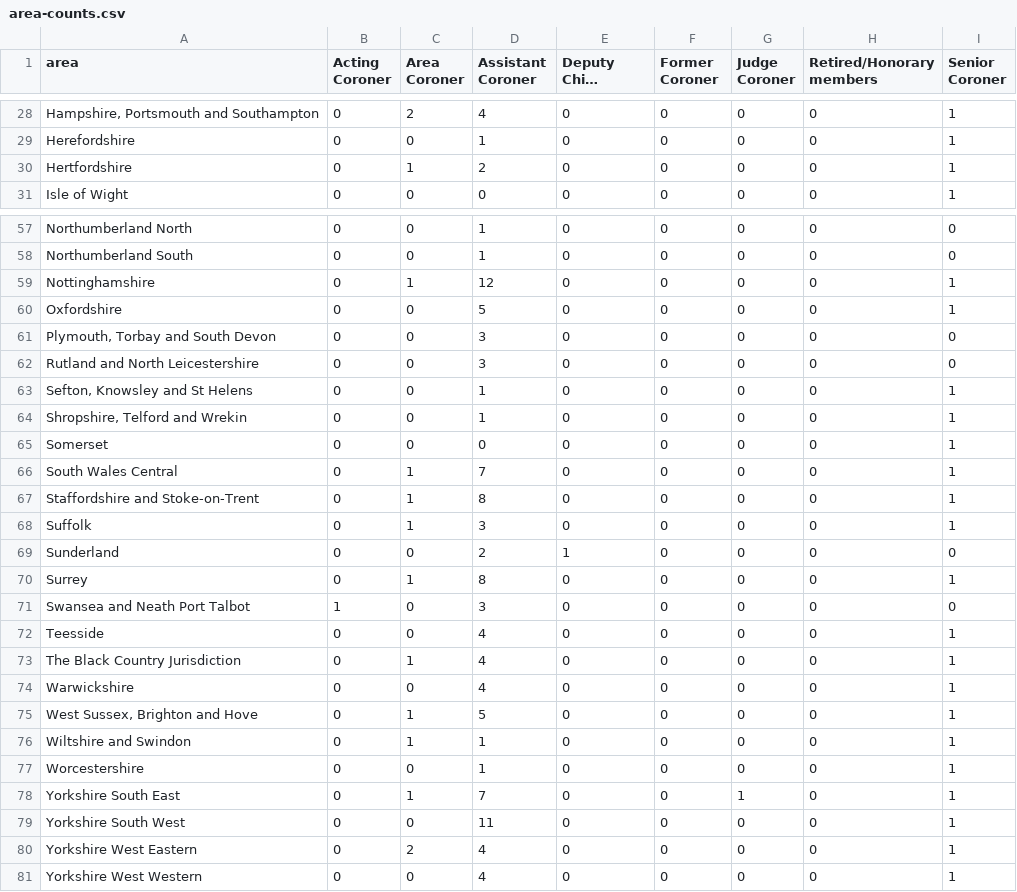
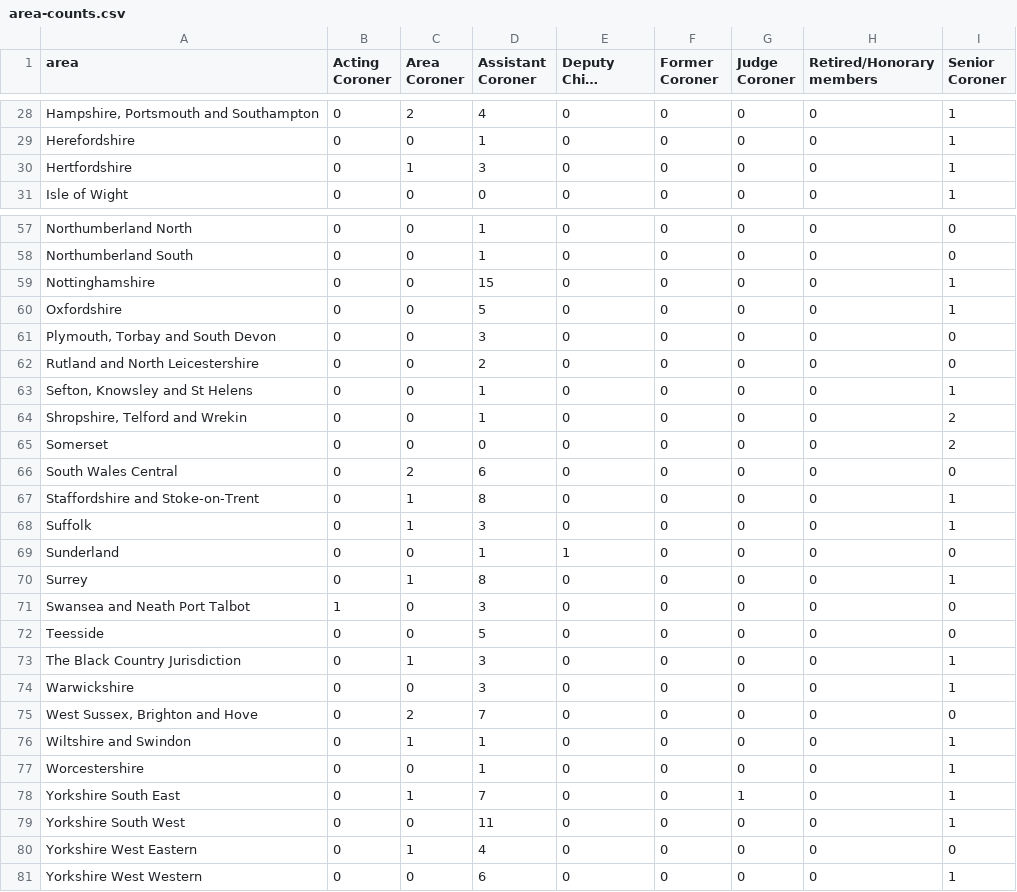
Before and after one commit to georgiarichards/preventabledeathstracker, a CSV file: src/analyse/counts/data/name/area-counts.csv, drawn as a sheet; only a part is shown, gaps mark what is left out; long unchanged cells end in …; the diff covers the shown part only; the diff names each change by its address in the sheet, - before the commit and + after, or states it on an @@ line.

```diff
--- a/src/analyse/counts/data/name/area-counts.csv
+++ b/src/analyse/counts/data/name/area-counts.csv
-D30 (Assistant Coroner): 2
+D30 (Assistant Coroner): 3
-C59 (Area Coroner): 1
+C59 (Area Coroner): 0
-D59 (Assistant Coroner): 12
+D59 (Assistant Coroner): 15
-D62 (Assistant Coroner): 3
+D62 (Assistant Coroner): 2
-I64:I65 (Senior Coroner): 1
+I64:I65 (Senior Coroner): 2
-C66 (Area Coroner): 1
+C66 (Area Coroner): 2
-D66 (Assistant Coroner): 7
+D66 (Assistant Coroner): 6
-I66 (Senior Coroner): 1
+I66 (Senior Coroner): 0
-D69 (Assistant Coroner): 2
+D69 (Assistant Coroner): 1
-D72 (Assistant Coroner): 4
+D72 (Assistant Coroner): 5
-I72 (Senior Coroner): 1
+I72 (Senior Coroner): 0
-D73:D74 (Assistant Coroner): 4
+D73:D74 (Assistant Coroner): 3
-C75 (Area Coroner): 1
+C75 (Area Coroner): 2
-D75 (Assistant Coroner): 5
+D75 (Assistant Coroner): 7
-I75 (Senior Coroner): 1
+I75 (Senior Coroner): 0
-C80 (Area Coroner): 2
+C80 (Area Coroner): 1
-I80 (Senior Coroner): 1
+I80 (Senior Coroner): 0
-D81 (Assistant Coroner): 4
+D81 (Assistant Coroner): 6
```
Also changed, not shown: 38 edited cells elsewhere in this file, src/analyse/counts/data/area/area-counts.csv, src/analyse/counts/data/name/top-categorised.csv, 15 other files.
